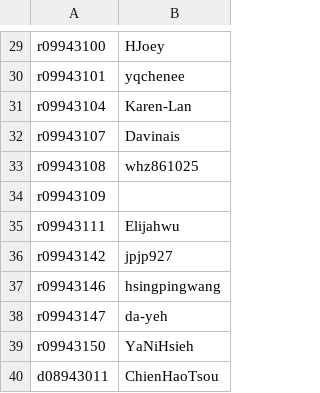
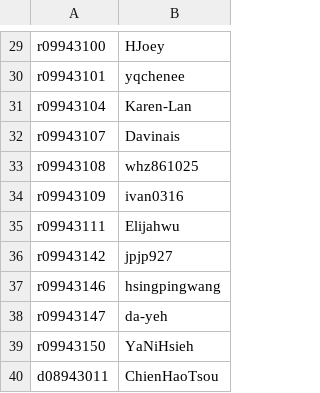
Before and after one commit to berkeley-abc/abc, a CSV file: lsv/admin/participants-id.csv, drawn as a sheet; only a part is shown, gaps mark what is left out.

Commit message:
Update participants-id.csv

```diff
--- a/lsv/admin/participants-id.csv
+++ b/lsv/admin/participants-id.csv
@@ -33,3 +33,3 @@ r09943107,Davinais
 r09943108,whz861025
-r09943109,
+r09943109,ivan0316
 r09943111,Elijahwu
```
